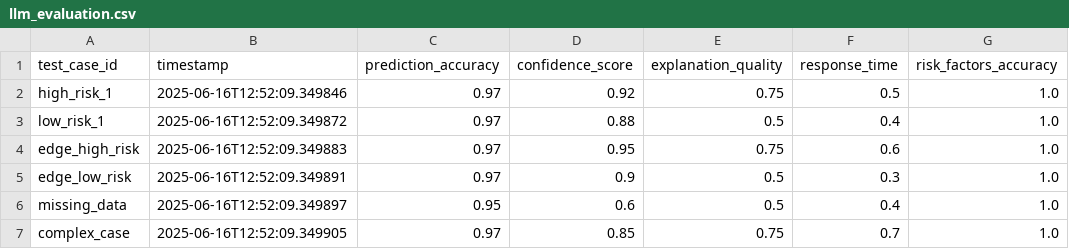
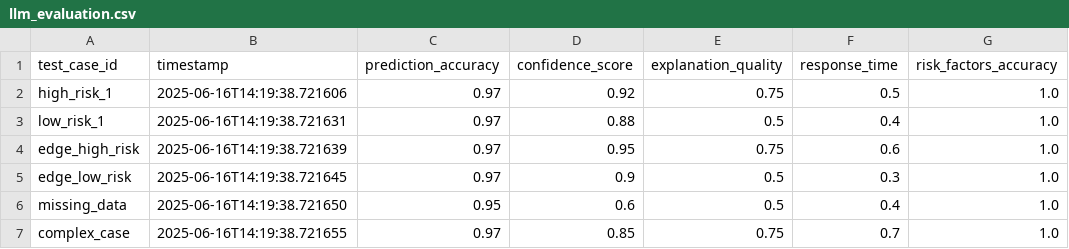
Before and after one commit to sreekanth-chaliyeduth/ckd_llm_poc, a CSV file: reports/llm_evaluation.csv, drawn as a sheet.

Commit message:
Update run_tests.sh to fix test execution and add test reports

```diff
--- a/reports/llm_evaluation.csv
+++ b/reports/llm_evaluation.csv
@@ -1,7 +1,7 @@
 test_case_id,timestamp,prediction_accuracy,confidence_score,explanation_quality,response_time,risk_factors_accuracy
-high_risk_1,2025-06-16T12:52:09.349846,0.97,0.92,0.75,0.5,1.0
-low_risk_1,2025-06-16T12:52:09.349872,0.97,0.88,0.5,0.4,1.0
-edge_high_risk,2025-06-16T12:52:09.349883,0.97,0.95,0.75,0.6,1.0
-edge_low_risk,2025-06-16T12:52:09.349891,0.97,0.9,0.5,0.3,1.0
-missing_data,2025-06-16T12:52:09.349897,0.95,0.6,0.5,0.4,1.0
-complex_case,2025-06-16T12:52:09.349905,0.97,0.85,0.75,0.7,1.0
+high_risk_1,2025-06-16T14:19:38.721606,0.97,0.92,0.75,0.5,1.0
+low_risk_1,2025-06-16T14:19:38.721631,0.97,0.88,0.5,0.4,1.0
+edge_high_risk,2025-06-16T14:19:38.721639,0.97,0.95,0.75,0.6,1.0
+edge_low_risk,2025-06-16T14:19:38.721645,0.97,0.9,0.5,0.3,1.0
+missing_data,2025-06-16T14:19:38.721650,0.95,0.6,0.5,0.4,1.0
+complex_case,2025-06-16T14:19:38.721655,0.97,0.85,0.75,0.7,1.0
```
Also changed, not shown: 4 other files.
